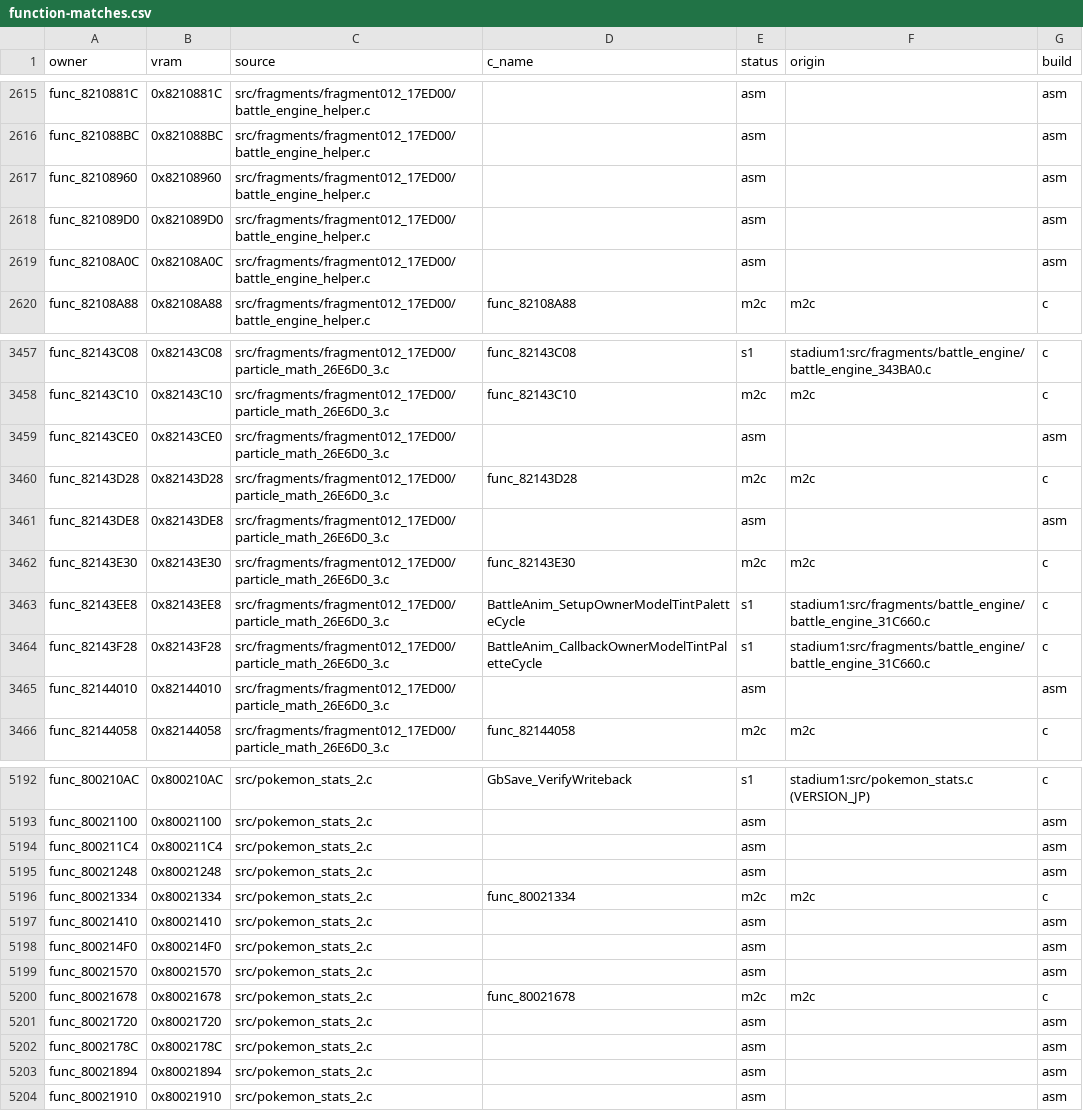
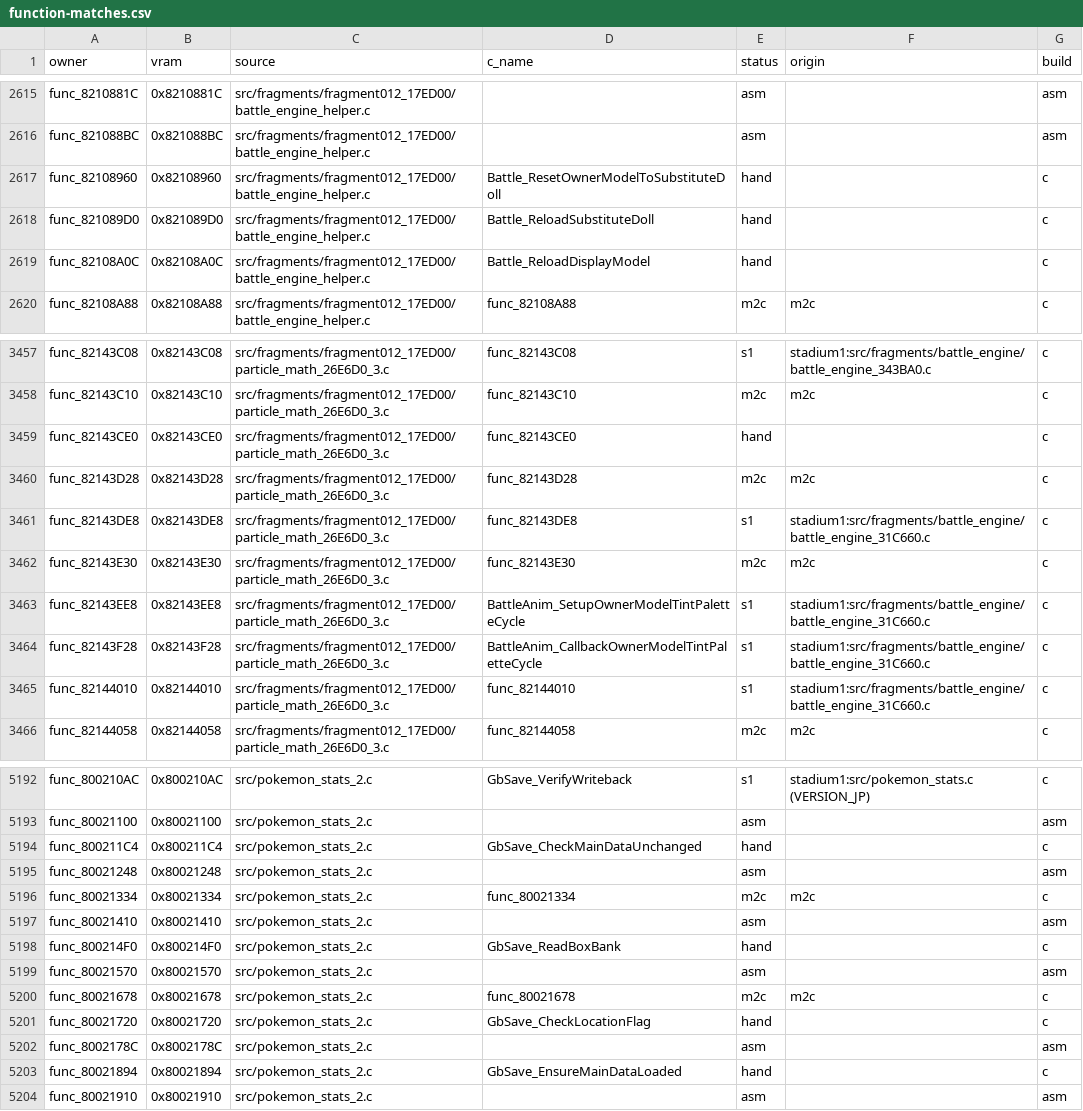
Before and after one commit to clearmoon247/pokestadium0, a CSV file: docs/function-matches.csv, drawn as a sheet; only a part is shown, gaps mark what is left out; the diff covers the shown part only.

```diff
--- a/docs/function-matches.csv
+++ b/docs/function-matches.csv
@@ -2616,5 +2616,5 @@ func_8210881C,0x8210881C,src/fragments/fragment012_17ED00/battle_engine_helper.c
 func_821088BC,0x821088BC,src/fragments/fragment012_17ED00/battle_engine_helper.c,,asm,,asm
-func_82108960,0x82108960,src/fragments/fragment012_17ED00/battle_engine_helper.c,,asm,,asm
-func_821089D0,0x821089D0,src/fragments/fragment012_17ED00/battle_engine_helper.c,,asm,,asm
-func_82108A0C,0x82108A0C,src/fragments/fragment012_17ED00/battle_engine_helper.c,,asm,,asm
+func_82108960,0x82108960,src/fragments/fragment012_17ED00/battle_engine_helper.c,Battle_ResetOwnerModelToSubstituteDoll,hand,,c
+func_821089D0,0x821089D0,src/fragments/fragment012_17ED00/battle_engine_helper.c,Battle_ReloadSubstituteDoll,hand,,c
+func_82108A0C,0x82108A0C,src/fragments/fragment012_17ED00/battle_engine_helper.c,Battle_ReloadDisplayModel,hand,,c
 func_82108A88,0x82108A88,src/fragments/fragment012_17ED00/battle_engine_helper.c,func_82108A88,m2c,m2c,c
@@ -3458,5 +3458,5 @@ func_82143C08,0x82143C08,src/fragments/fragment012_17ED00/particle_math_26E6D0_3
 func_82143C10,0x82143C10,src/fragments/fragment012_17ED00/particle_math_26E6D0_3.c,func_82143C10,m2c,m2c,c
-func_82143CE0,0x82143CE0,src/fragments/fragment012_17ED00/particle_math_26E6D0_3.c,,asm,,asm
+func_82143CE0,0x82143CE0,src/fragments/fragment012_17ED00/particle_math_26E6D0_3.c,func_82143CE0,hand,,c
 func_82143D28,0x82143D28,src/fragments/fragment012_17ED00/particle_math_26E6D0_3.c,func_82143D28,m2c,m2c,c
-func_82143DE8,0x82143DE8,src/fragments/fragment012_17ED00/particle_math_26E6D0_3.c,,asm,,asm
+func_82143DE8,0x82143DE8,src/fragments/fragment012_17ED00/particle_math_26E6D0_3.c,func_82143DE8,s1,stadium1:src/fragments/battle_engine/battle_engine_31C660.c,c
 func_82143E30,0x82143E30,src/fragments/fragment012_17ED00/particle_math_26E6D0_3.c,func_82143E30,m2c,m2c,c
@@ -3464,3 +3464,3 @@ func_82143EE8,0x82143EE8,src/fragments/fragment012_17ED00/particle_math_26E6D0_3
 func_82143F28,0x82143F28,src/fragments/fragment012_17ED00/particle_math_26E6D0_3.c,BattleAnim_CallbackOwnerModelTintPaletteCycle,s1,stadium1:src/fragments/battle_engine/battle_engine_31C660.c,c
-func_82144010,0x82144010,src/fragments/fragment012_17ED00/particle_math_26E6D0_3.c,,asm,,asm
+func_82144010,0x82144010,src/fragments/fragment012_17ED00/particle_math_26E6D0_3.c,func_82144010,s1,stadium1:src/fragments/battle_engine/battle_engine_31C660.c,c
 func_82144058,0x82144058,src/fragments/fragment012_17ED00/particle_math_26E6D0_3.c,func_82144058,m2c,m2c,c
@@ -5193,3 +5193,3 @@ func_800210AC,0x800210AC,src/pokemon_stats_2.c,GbSave_VerifyWriteback,s1,stadium
 func_80021100,0x80021100,src/pokemon_stats_2.c,,asm,,asm
-func_800211C4,0x800211C4,src/pokemon_stats_2.c,,asm,,asm
+func_800211C4,0x800211C4,src/pokemon_stats_2.c,GbSave_CheckMainDataUnchanged,hand,,c
 func_80021248,0x80021248,src/pokemon_stats_2.c,,asm,,asm
@@ -5197,8 +5197,8 @@ func_80021334,0x80021334,src/pokemon_stats_2.c,func_80021334,m2c,m2c,c
 func_80021410,0x80021410,src/pokemon_stats_2.c,,asm,,asm
-func_800214F0,0x800214F0,src/pokemon_stats_2.c,,asm,,asm
+func_800214F0,0x800214F0,src/pokemon_stats_2.c,GbSave_ReadBoxBank,hand,,c
 func_80021570,0x80021570,src/pokemon_stats_2.c,,asm,,asm
 func_80021678,0x80021678,src/pokemon_stats_2.c,func_80021678,m2c,m2c,c
-func_80021720,0x80021720,src/pokemon_stats_2.c,,asm,,asm
+func_80021720,0x80021720,src/pokemon_stats_2.c,GbSave_CheckLocationFlag,hand,,c
 func_8002178C,0x8002178C,src/pokemon_stats_2.c,,asm,,asm
-func_80021894,0x80021894,src/pokemon_stats_2.c,,asm,,asm
+func_80021894,0x80021894,src/pokemon_stats_2.c,GbSave_EnsureMainDataLoaded,hand,,c
 func_80021910,0x80021910,src/pokemon_stats_2.c,,asm,,asm
```
Also changed, not shown: 141 edited cells elsewhere in this file, 34 other files.
